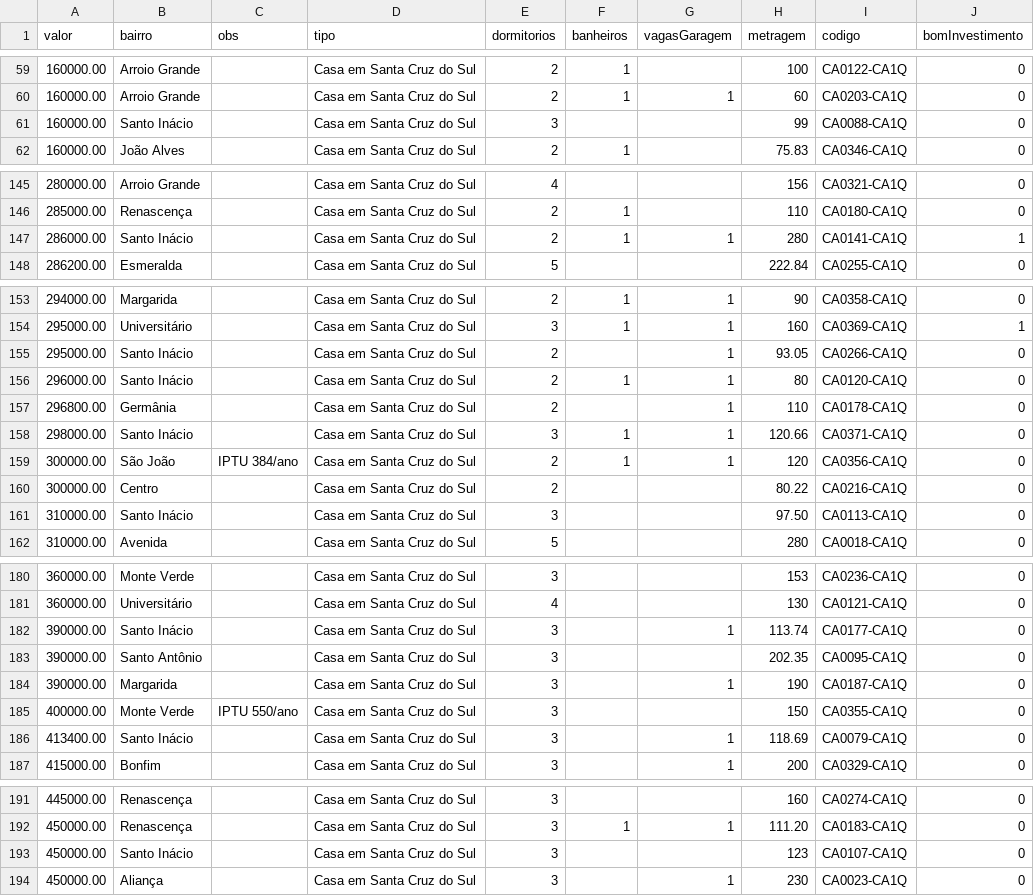
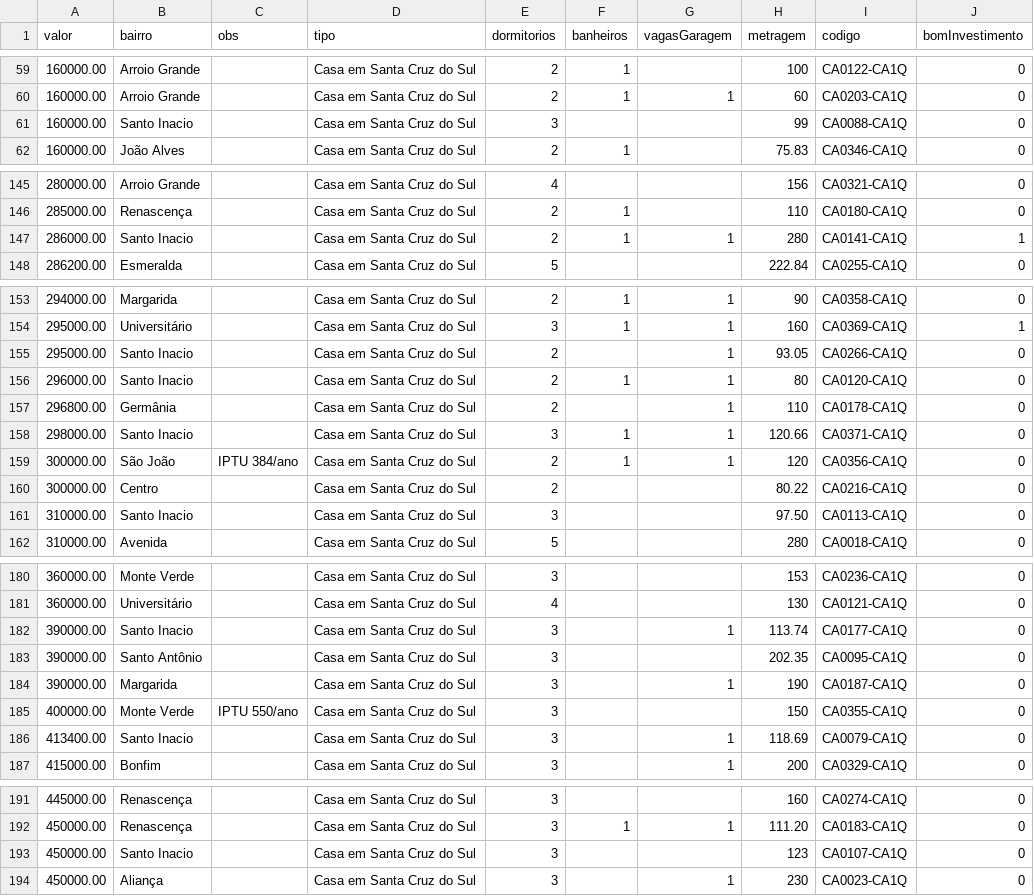
Before and after one commit to gersonfs/udacity-tcc, a CSV file: imoveis-treinamento-testes.csv, drawn as a sheet; only a part is shown, gaps mark what is left out; the diff covers the shown part only; the diff names each change by its address in the sheet, - before the commit and + after, or states it on an @@ line.

```diff
--- a/imoveis-treinamento-testes.csv
+++ b/imoveis-treinamento-testes.csv
-B61 (bairro): Santo Inácio
+B61 (bairro): Santo Inacio
-B147 (bairro): Santo Inácio
+B147 (bairro): Santo Inacio
-B155:B156 (bairro): Santo Inácio
+B155:B156 (bairro): Santo Inacio
-B158 (bairro): Santo Inácio
+B158 (bairro): Santo Inacio
-B161 (bairro): Santo Inácio
+B161 (bairro): Santo Inacio
-B182 (bairro): Santo Inácio
+B182 (bairro): Santo Inacio
-B186 (bairro): Santo Inácio
+B186 (bairro): Santo Inacio
-B193 (bairro): Santo Inácio
+B193 (bairro): Santo Inacio
```
Also changed, not shown: 3 edited cells elsewhere in this file, 1 other file.
